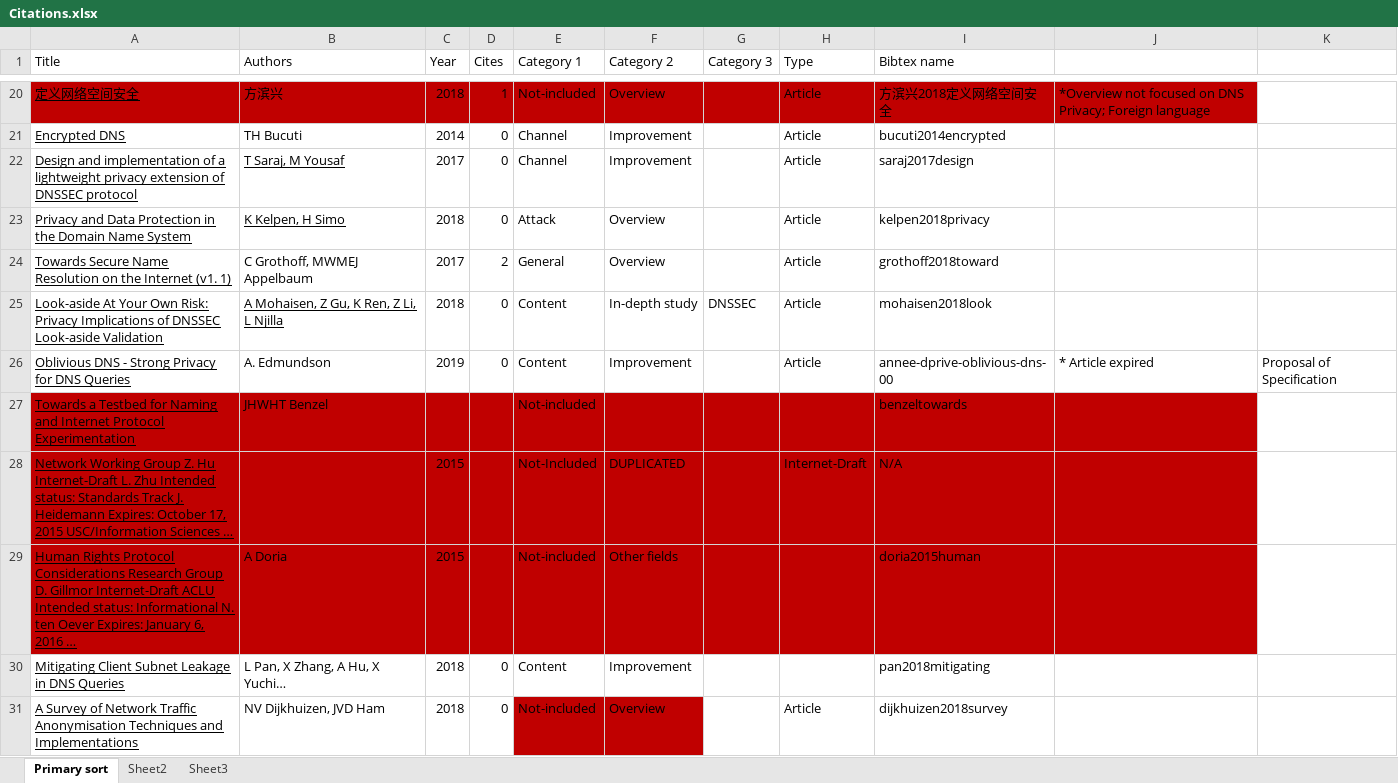
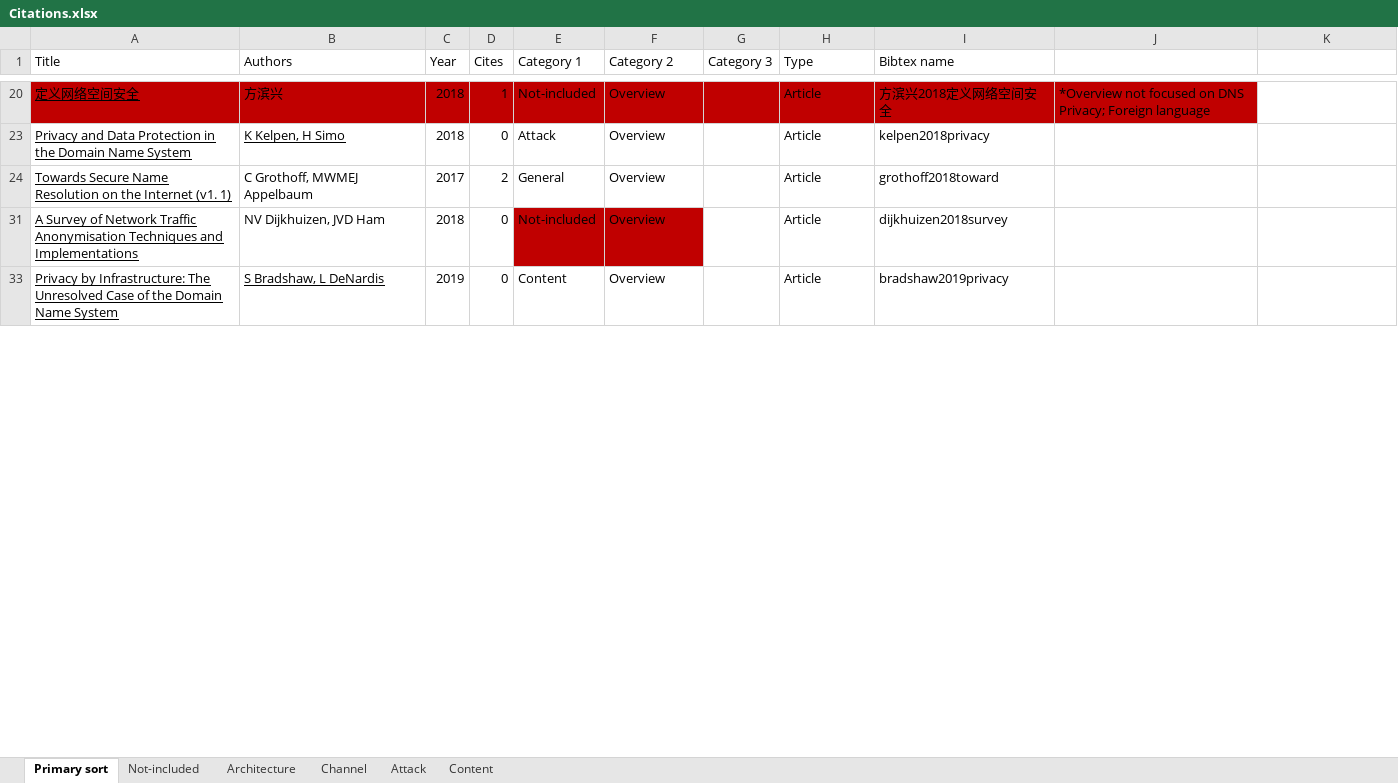
Before and after one commit to songhokun/2DV50E-2019VT, an Excel workbook: Citations.xlsx, sheet Primary sort, drawn as a sheet; only a part is shown, gaps mark what is left out; the shorter side is filled out with more unchanged rows; values as stored, in another font and other column widths than the file's, no borders; the diff covers the shown part only; the diff names each change by its address in the sheet, - before the commit and + after, or states it on an @@ line.

Commit message:
Recognised related studies which includes survey

```diff
--- a/Citations.xlsx (sheet Primary sort)
+++ b/Citations.xlsx (sheet Primary sort)
-sheet tab: Sheet2
+sheet tab: Not-included
-sheet tab: Sheet3
+sheet tab: Architecture
+sheet tab: Channel
+sheet tab: Attack
+sheet tab: Content
@@ row 21 hidden: Encrypted DNS | TH Bucuti | 2014 | 0 | Channel | Improvement |  | Article | bucuti2014encrypted @@
@@ row 22 hidden: Design and implementation of a lightweight privacy extension of DNSSEC protocol | T Saraj, M Yousaf | 2017 | 0 | Channel | Improvement |  | Article | saraj2017design @@
@@ row 25 hidden: Look-aside At Your Own Risk: Privacy Implications of DNSSEC Look-aside Validation | A Mohaisen, Z Gu, K Ren, Z Li, L Njilla | 2018 | 0 | Content | In-depth study | DNSSEC | Article | mohaisen2018look @@
@@ row 26 hidden: Oblivious DNS - Strong Privacy for DNS Queries | A. Edmundson | 2019 | 0 | Content | Improvement |  | Article | annee-dprive-oblivious-dns-00 | * Article expired | Proposal of Specification @@
@@ row 27 hidden: Towards a Testbed for Naming and Internet Protocol Experimentation | JHWHT Benzel |  |  | Not-included |  |  |  | benzeltowards @@
@@ row 28 hidden: Network Working Group Z. Hu Internet-Draft L. Zhu Intended status: Standards Track J. Heidemann Expires: October 17, 2015 USC/Information Sciences … |  | 2015 |  | Not-Included | DUPLICATED |  | Internet-Draft | N/A @@
@@ row 29 hidden: Human Rights Protocol Considerations Research Group D. Gillmor Internet-Draft ACLU Intended status: Informational N. ten Oever Expires: January 6, 2016 … | A Doria | 2015 |  | Not-included | Other fields |  |  | doria2015human @@
@@ row 30 hidden: Mitigating Client Subnet Leakage in DNS Queries | L Pan, X Zhang, A Hu, X Yuchi… | 2018 | 0 | Content | Improvement |  |  | pan2018mitigating @@
```
Also changed, not shown: 21 hidden or unhidden rows and cell formats elsewhere in this sheet, sheet Not-included, sheet Architecture, 2 other files.
